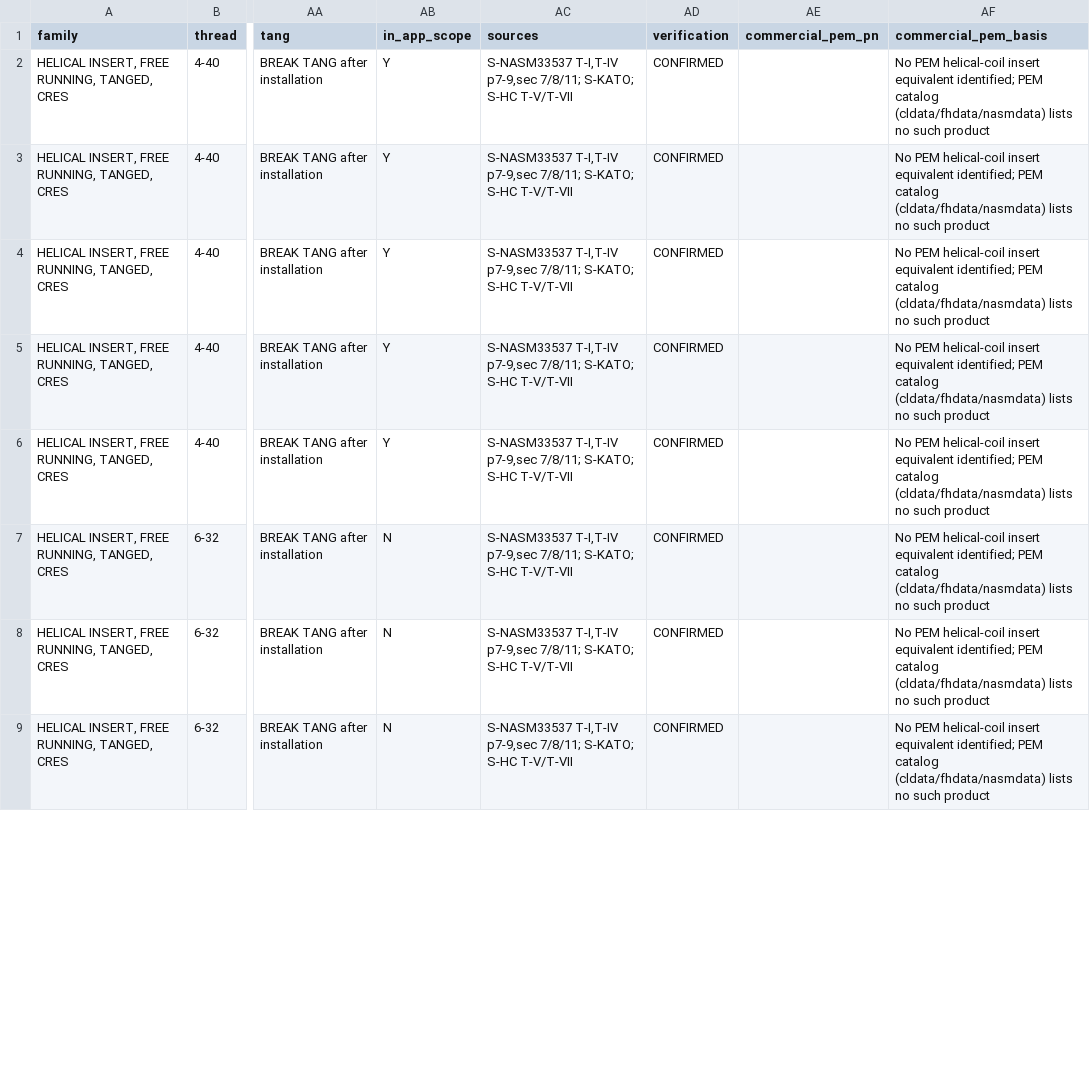
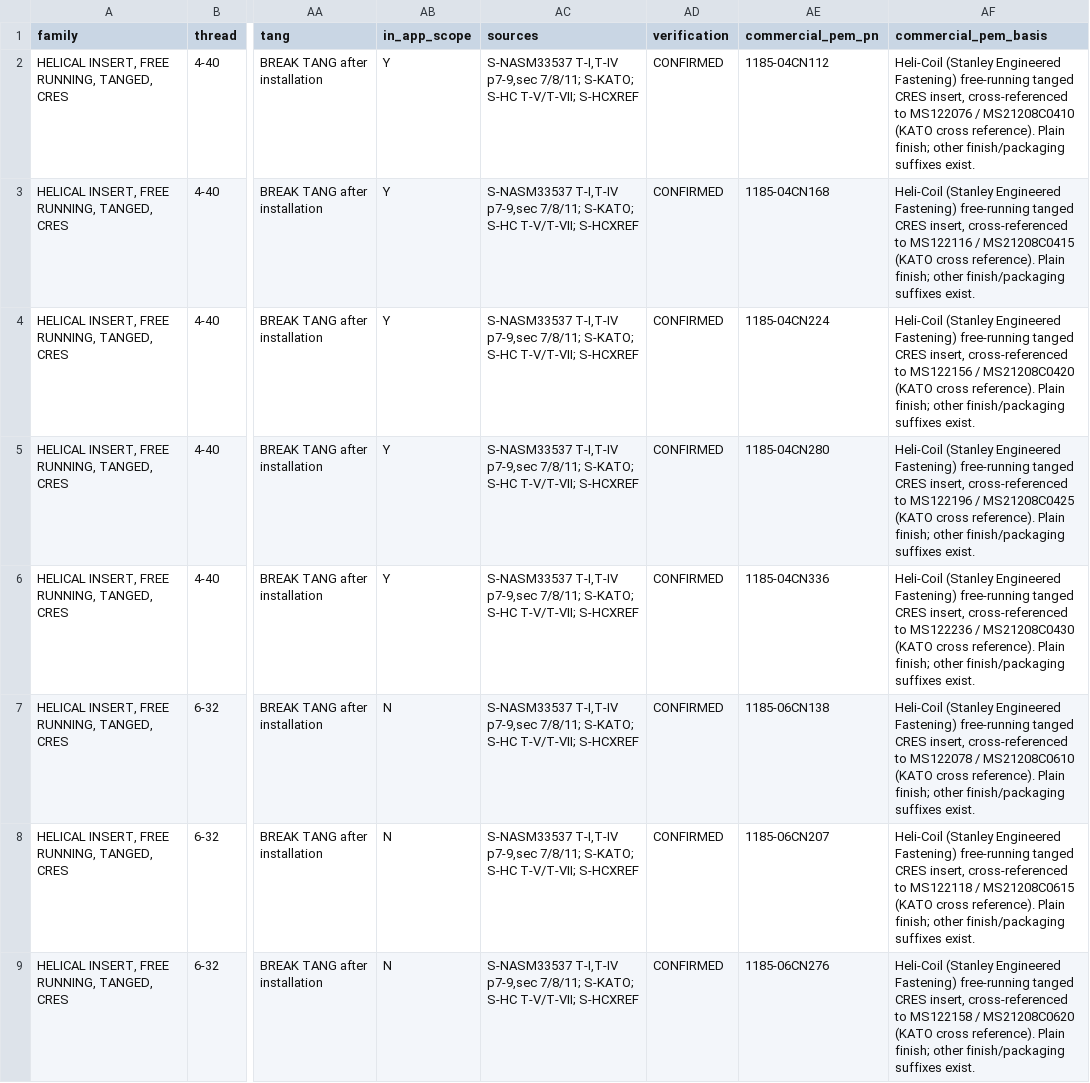
Before and after one commit to digitalnumbers/pem-dwg-note-generator, a CSV file: data/hardware_ms21208.csv, drawn as a sheet; only a part is shown, gaps mark what is left out; the diff covers the shown part only; the diff names each change by its address in the sheet, - before the commit and + after, or states it on an @@ line.

Commit message:
v1.6.0: stud spec values show PEM push-out / torque-out / pull-thru; Heli-Coil commercial reference PN for inserts; trimmed notes (tag hint, drill column, hole tol, edge distance, mating screw); stud torque moved to spec values; removed stud stack rows from spec values

```diff
--- a/data/hardware_ms21208.csv
+++ b/data/hardware_ms21208.csv
-AC2:AC9 (sources): …S-KATO; S-HC T-V/T-VII
+AC2:AC9 (sources): …S-KATO; S-HC T-V/T-VII; S-HCXREF
-AE2 (commercial_pem_pn): (empty)
+AE2 (commercial_pem_pn): 1185-04CN112
-AF2 (commercial_pem_basis): No PEM helical-coil insert equivalent identified; PEM catalog (cldata/fhdata/nasmdata) lists no such product
+AF2 (commercial_pem_basis): Heli-Coil (Stanley Engineered Fastening) free-running tanged CRES insert, cross-referenced to MS122076 / MS21208C0410 (KATO cross reference). Plain finish; other finish/packaging suffixes exist.
-AE3 (commercial_pem_pn): (empty)
+AE3 (commercial_pem_pn): 1185-04CN168
-AF3 (commercial_pem_basis): No PEM helical-coil insert equivalent identified; PEM catalog (cldata/fhdata/nasmdata) lists no such product
+AF3 (commercial_pem_basis): Heli-Coil (Stanley Engineered Fastening) free-running tanged CRES insert, cross-referenced to MS122116 / MS21208C0415 (KATO cross reference). Plain finish; other finish/packaging suffixes exist.
-AE4 (commercial_pem_pn): (empty)
+AE4 (commercial_pem_pn): 1185-04CN224
-AF4 (commercial_pem_basis): No PEM helical-coil insert equivalent identified; PEM catalog (cldata/fhdata/nasmdata) lists no such product
+AF4 (commercial_pem_basis): Heli-Coil (Stanley Engineered Fastening) free-running tanged CRES insert, cross-referenced to MS122156 / MS21208C0420 (KATO cross reference). Plain finish; other finish/packaging suffixes exist.
-AE5 (commercial_pem_pn): (empty)
+AE5 (commercial_pem_pn): 1185-04CN280
-AF5 (commercial_pem_basis): No PEM helical-coil insert equivalent identified; PEM catalog (cldata/fhdata/nasmdata) lists no such product
+AF5 (commercial_pem_basis): Heli-Coil (Stanley Engineered Fastening) free-running tanged CRES insert, cross-referenced to MS122196 / MS21208C0425 (KATO cross reference). Plain finish; other finish/packaging suffixes exist.
-AE6 (commercial_pem_pn): (empty)
+AE6 (commercial_pem_pn): 1185-04CN336
-AF6 (commercial_pem_basis): No PEM helical-coil insert equivalent identified; PEM catalog (cldata/fhdata/nasmdata) lists no such product
+AF6 (commercial_pem_basis): Heli-Coil (Stanley Engineered Fastening) free-running tanged CRES insert, cross-referenced to MS122236 / MS21208C0430 (KATO cross reference). Plain finish; other finish/packaging suffixes exist.
-AE7 (commercial_pem_pn): (empty)
+AE7 (commercial_pem_pn): 1185-06CN138
-AF7 (commercial_pem_basis): No PEM helical-coil insert equivalent identified; PEM catalog (cldata/fhdata/nasmdata) lists no such product
+AF7 (commercial_pem_basis): Heli-Coil (Stanley Engineered Fastening) free-running tanged CRES insert, cross-referenced to MS122078 / MS21208C0610 (KATO cross reference). Plain finish; other finish/packaging suffixes exist.
-AE8 (commercial_pem_pn): (empty)
+AE8 (commercial_pem_pn): 1185-06CN207
-AF8 (commercial_pem_basis): No PEM helical-coil insert equivalent identified; PEM catalog (cldata/fhdata/nasmdata) lists no such product
+AF8 (commercial_pem_basis): Heli-Coil (Stanley Engineered Fastening) free-running tanged CRES insert, cross-referenced to MS122118 / MS21208C0615 (KATO cross reference). Plain finish; other finish/packaging suffixes exist.
-AE9 (commercial_pem_pn): (empty)
+AE9 (commercial_pem_pn): 1185-06CN276
-AF9 (commercial_pem_basis): No PEM helical-coil insert equivalent identified; PEM catalog (cldata/fhdata/nasmdata) lists no such product
+AF9 (commercial_pem_basis): Heli-Coil (Stanley Engineered Fastening) free-running tanged CRES insert, cross-referenced to MS122158 / MS21208C0620 (KATO cross reference). Plain finish; other finish/packaging suffixes exist.
```
Also changed, not shown: 81 edited cells elsewhere in this file, data/sources.csv, 8 other files.
